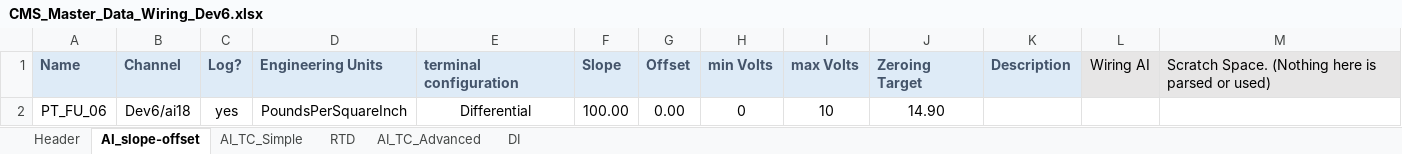
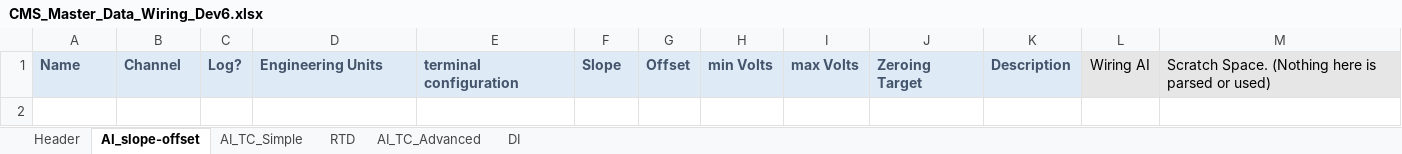
Before and after one commit to Purdue-Space-Program/PSPL_DAQ, an Excel workbook: daq_system/inputs/CMS_Master_Data_Wiring_Dev6.xlsx, sheet AI_slope-offset, drawn as a sheet; values as stored, in another font and other column widths than the file's, no borders; the diff names each change by its address in the sheet, - before the commit and + after, or states it on an @@ line.

```diff
--- a/daq_system/inputs/CMS_Master_Data_Wiring_Dev6.xlsx (sheet AI_slope-offset)
+++ b/daq_system/inputs/CMS_Master_Data_Wiring_Dev6.xlsx (sheet AI_slope-offset)
-row 2: PT_FU_06 | Dev6/ai18 | yes | PoundsPerSquareInch | Differential | 100.00 | 0.00 | 0 | 10 | 14.90
```
Also changed, not shown: daq_system/inputs/CMS_Master_Data_Wiring_Dev5.xlsx, 5 other files.
